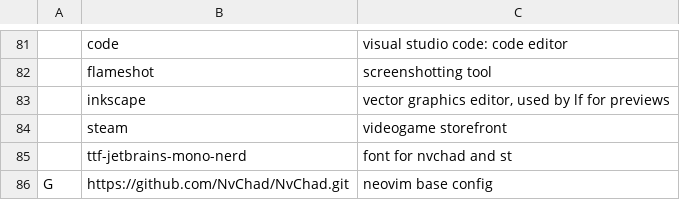
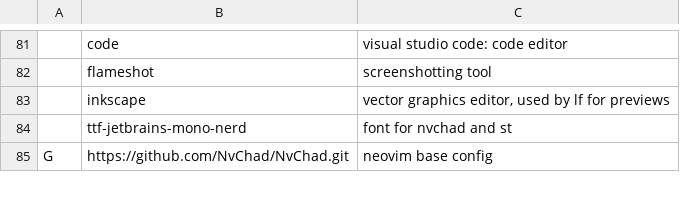
Before and after one commit to ShahramMohammed/LARBS, a CSV file: static/progs.csv, drawn as a sheet; only a part is shown, gaps mark what is left out; the diff names each change by its address in the sheet, - before the commit and + after, or states it on an @@ line.

Commit message:
Update progs.csv

```diff
--- a/static/progs.csv
+++ b/static/progs.csv
-row 84:  | steam | videogame storefront
```
